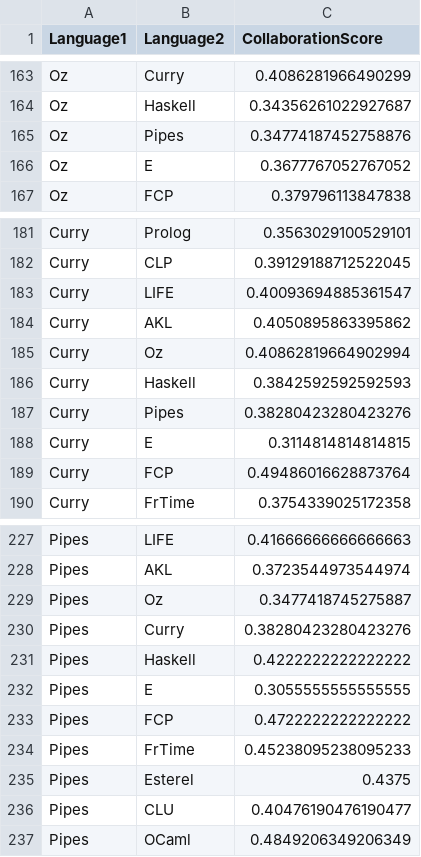
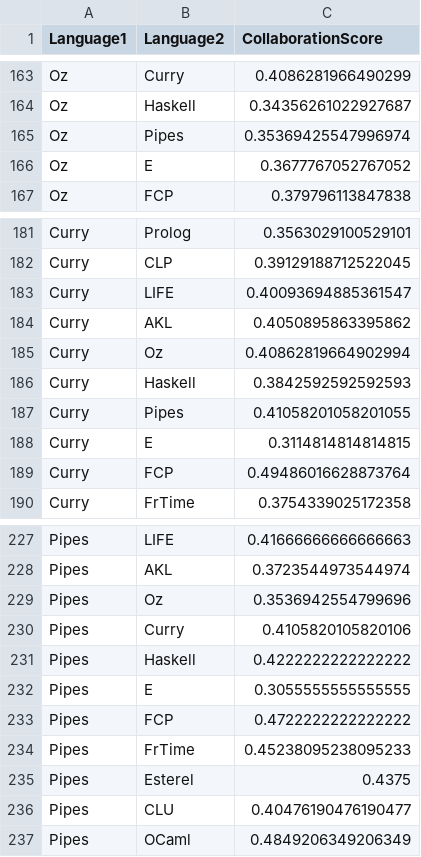
Before and after one commit to Vdloisem/MCC, a CSV file: MC_Analysis_In_R/MAIN/CollaborationMetric_Languages_Raw.csv, drawn as a sheet; only a part is shown, gaps mark what is left out.

```diff
--- a/MC_Analysis_In_R/MAIN/CollaborationMetric_Languages_Raw.csv
+++ b/MC_Analysis_In_R/MAIN/CollaborationMetric_Languages_Raw.csv
@@ -164,3 +164,3 @@ Oz,Curry,0.4086281966490299
 Oz,Haskell,0.34356261022927687
-Oz,Pipes,0.34774187452758876
+Oz,Pipes,0.35369425547996974
 Oz,E,0.3677767052767052
@@ -186,3 +186,3 @@ Curry,Oz,0.40862819664902994
 Curry,Haskell,0.3842592592592593
-Curry,Pipes,0.38280423280423276
+Curry,Pipes,0.41058201058201055
 Curry,E,0.3114814814814815
@@ -228,4 +228,4 @@ Pipes,LIFE,0.41666666666666663
 Pipes,AKL,0.3723544973544974
-Pipes,Oz,0.3477418745275887
-Pipes,Curry,0.38280423280423276
+Pipes,Oz,0.3536942554799696
+Pipes,Curry,0.4105820105820106
 Pipes,Haskell,0.4222222222222222
```
Also changed, not shown: MC_Analysis_In_R/MAIN/CollaborationMetric_Languages_Cleaned.csv, MC_Analysis_In_R/MAIN/CollaborationMetric_Paradigms_Cleaned.csv, 12 other files.
